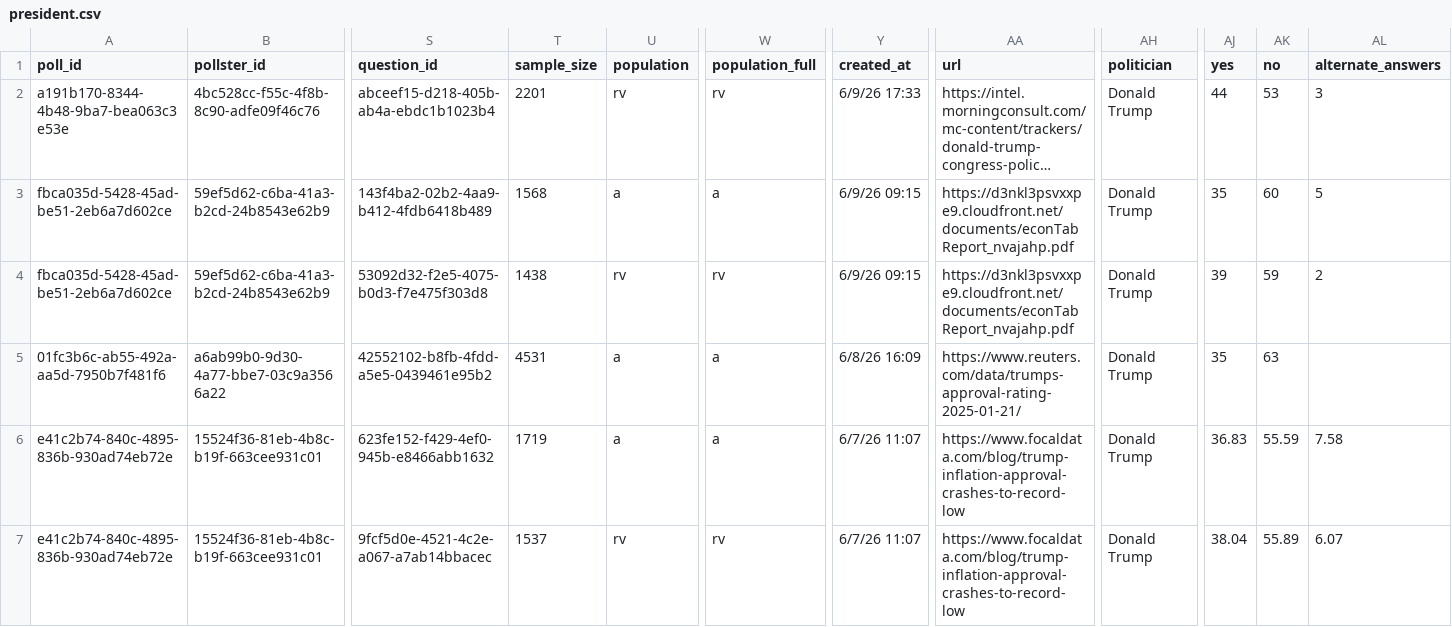
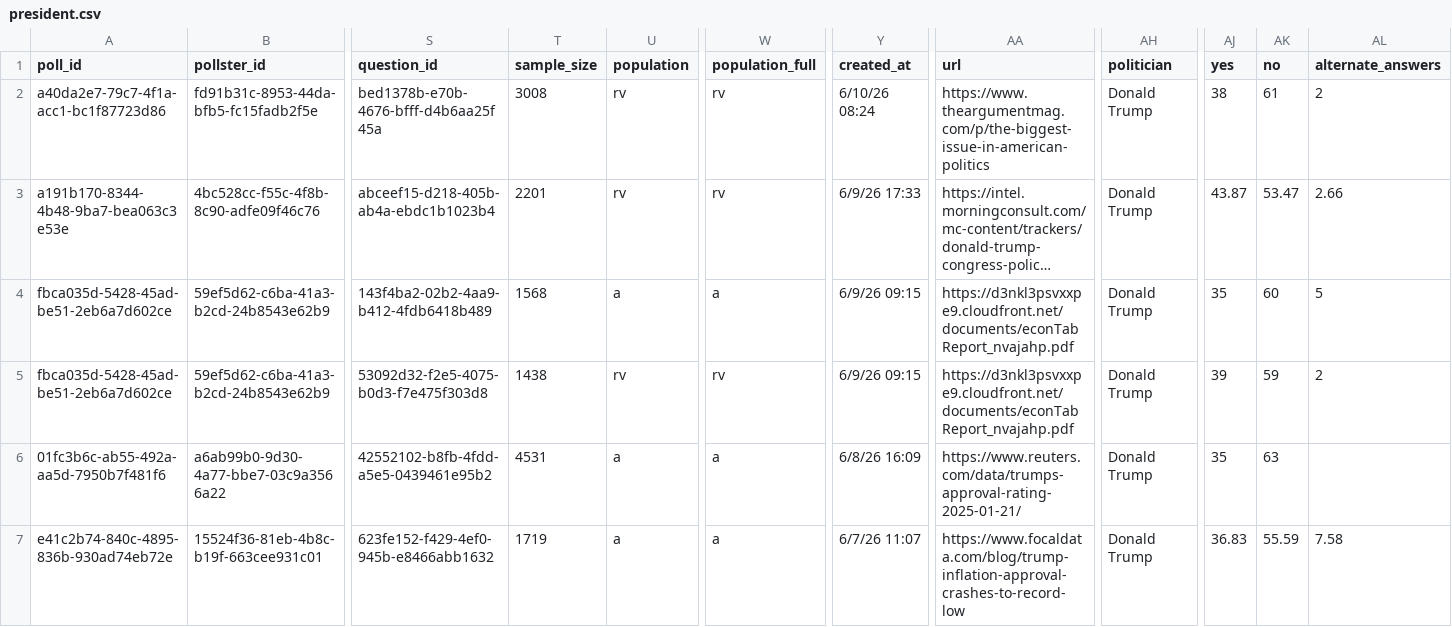
Before and after one commit to davidmold/spockpoll, a CSV file: president.csv, drawn as a sheet; only a part is shown, gaps mark what is left out; the shorter side is filled out with more unchanged rows; long unchanged cells end in …; addresses are those after the commit; rows hold the shown columns only; the diff names each change by its address in the sheet, - before the commit and + after, or states it on an @@ line.

```diff
--- a/president.csv
+++ b/president.csv
+row 2: a40da2e7-79c7-4f1a-acc1-bc1f87723d86 | fd91b31c-8953-44da-bfb5-fc15fadb2f5e | bed1378b-e70b-4676-bfff-d4b6aa25f45a | 3008 | rv | rv | 6/10/26 08:24 | https://www.theargumentmag.com/p/the-biggest-issue-in-american-politics | Donald Trump | 38 | 61 | 2
-AJ3 (yes): 44
+AJ3 (yes): 43.87
-AK3 (no): 53
+AK3 (no): 53.47
-AL3 (alternate_answers): 3
+AL3 (alternate_answers): 2.66
```
